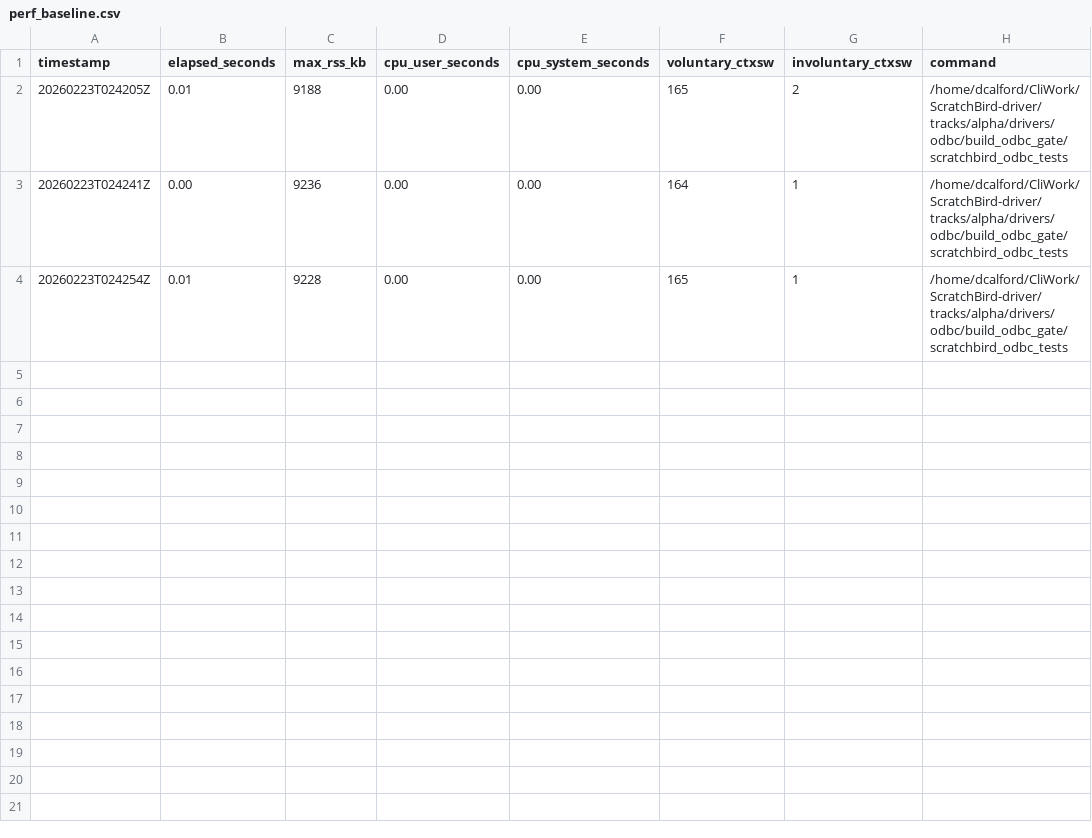
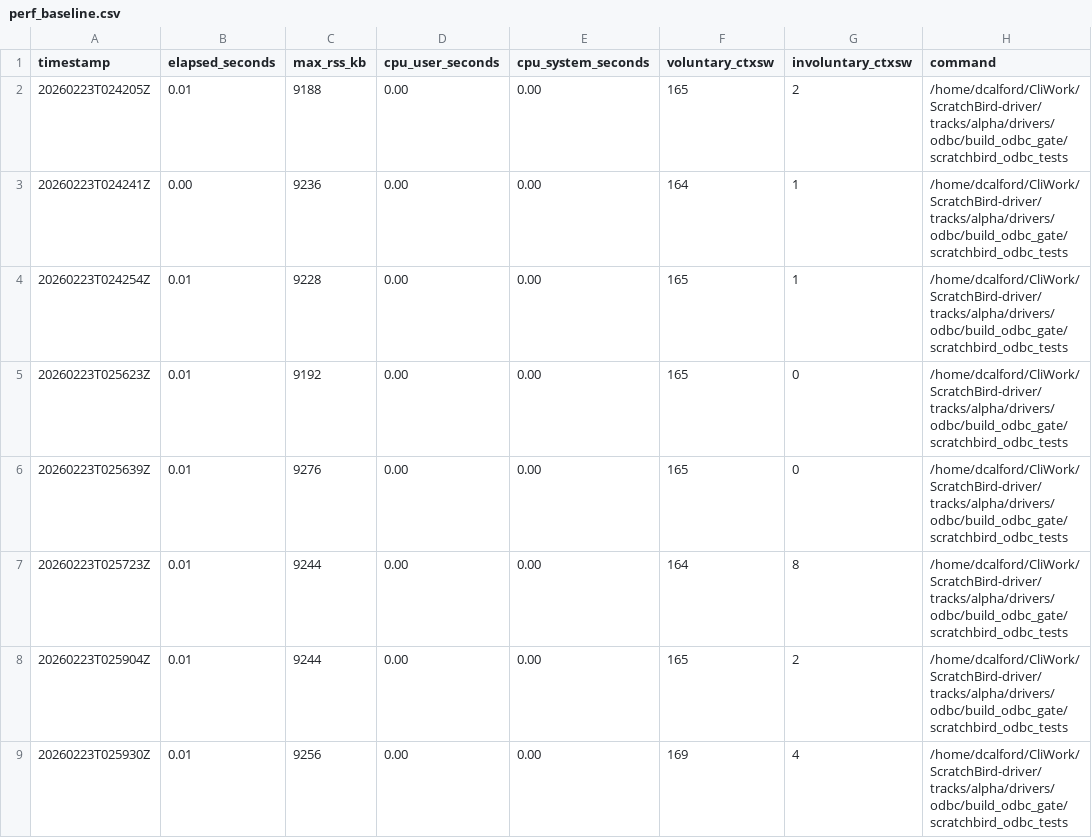
Before and after one commit to DaltonCalford/ScratchBird-driver, a CSV file: artifacts/enterprise-readiness/ODBC-009/perf_baseline.csv, drawn as a sheet; the diff names each change by its address in the sheet, - before the commit and + after, or states it on an @@ line.

Commit message:
ODBC: close capability matrix gaps and enforce ODBC-009 BI smoke gating

```diff
--- a/artifacts/enterprise-readiness/ODBC-009/perf_baseline.csv
+++ b/artifacts/enterprise-readiness/ODBC-009/perf_baseline.csv
+row 5: 20260223T025623Z | 0.01 | 9192 | 0.00 | 0.00 | 165 | 0 | /home/dcalford/CliWork/ScratchBird-driver/tracks/alpha/drivers/odbc/build_odbc_gate/scratchbird_odbc_tests
+row 6: 20260223T025639Z | 0.01 | 9276 | 0.00 | 0.00 | 165 | 0 | /home/dcalford/CliWork/ScratchBird-driver/tracks/alpha/drivers/odbc/build_odbc_gate/scratchbird_odbc_tests
+row 7: 20260223T025723Z | 0.01 | 9244 | 0.00 | 0.00 | 164 | 8 | /home/dcalford/CliWork/ScratchBird-driver/tracks/alpha/drivers/odbc/build_odbc_gate/scratchbird_odbc_tests
+row 8: 20260223T025904Z | 0.01 | 9244 | 0.00 | 0.00 | 165 | 2 | /home/dcalford/CliWork/ScratchBird-driver/tracks/alpha/drivers/odbc/build_odbc_gate/scratchbird_odbc_tests
+row 9: 20260223T025930Z | 0.01 | 9256 | 0.00 | 0.00 | 169 | 4 | /home/dcalford/CliWork/ScratchBird-driver/tracks/alpha/drivers/odbc/build_odbc_gate/scratchbird_odbc_tests
```
Also changed, not shown: 13 other files.
